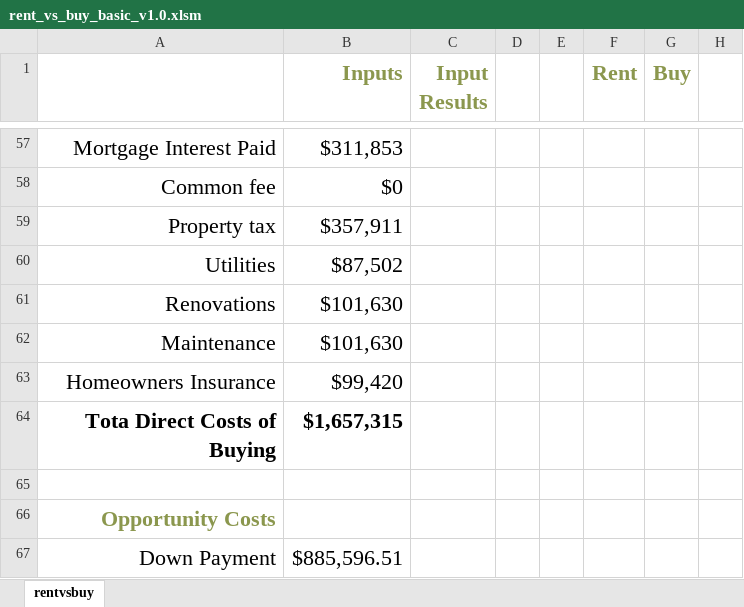
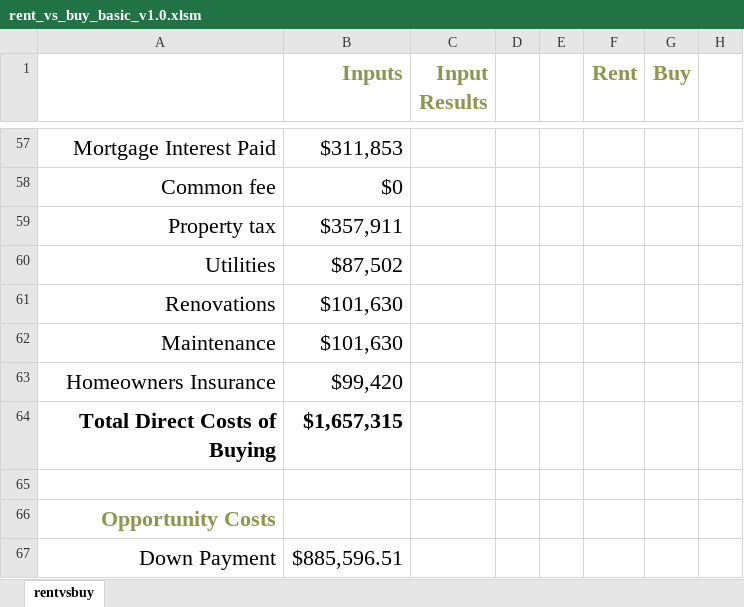
Before and after one commit to cwdavidson1/rentvbuy, an Excel workbook: rent_vs_buy_basic_v1.0.xlsm, sheet rentvsbuy, drawn as a sheet; only a part is shown, gaps mark what is left out; values as stored, in another font and other column widths than the file's, no borders; charts and pictures not drawn; the diff names each change by its address in the sheet, - before the commit and + after, or states it on an @@ line.

Commit message:
minor formatting and typo fixes

```diff
--- a/rent_vs_buy_basic_v1.0.xlsm (sheet rentvsbuy)
+++ b/rent_vs_buy_basic_v1.0.xlsm (sheet rentvsbuy)
-A64: Tota Direct Costs of Buying
+A64: Total Direct Costs of Buying
```
Also changed, not shown: charts or pictures.
